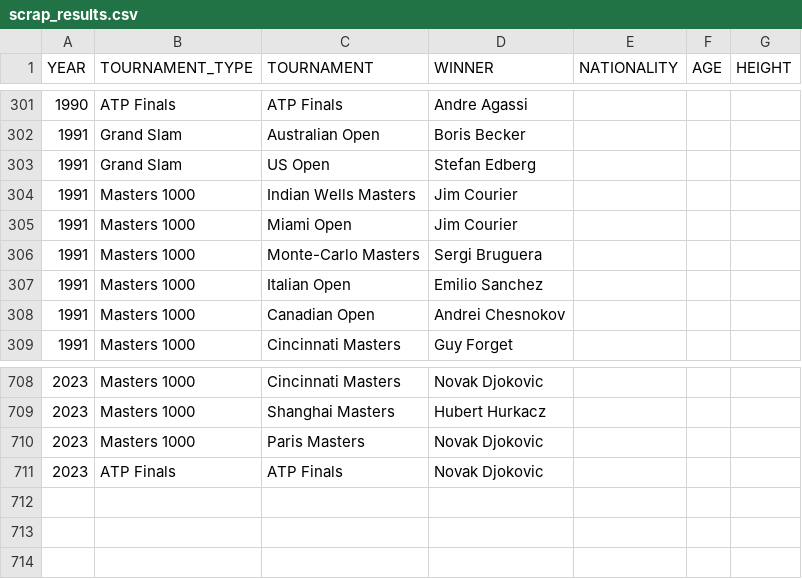
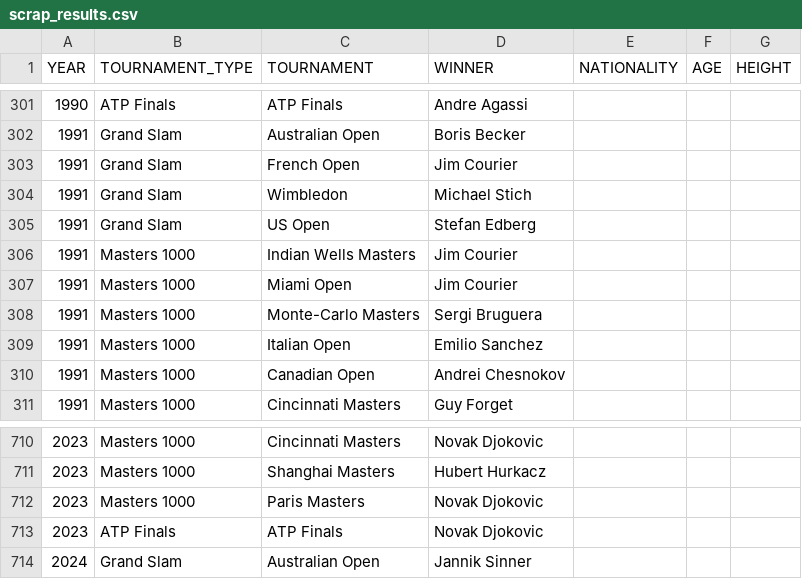
Before and after one commit to NielsMinssen/GrandSlamChampions, a CSV file: data/tennis/scrap_results.csv, drawn as a sheet; only a part is shown, gaps mark what is left out; the diff names each change by its address in the sheet, - before the commit and + after, or states it on an @@ line.

```diff
--- a/data/tennis/scrap_results.csv
+++ b/data/tennis/scrap_results.csv
+row 303: 1991 | Grand Slam | French Open | Jim Courier
+row 304: 1991 | Grand Slam | Wimbledon | Michael Stich
+row 714: 2024 | Grand Slam | Australian Open | Jannik Sinner
```
Also changed, not shown: data/tennis/scrap_results_aggregated.csv.
